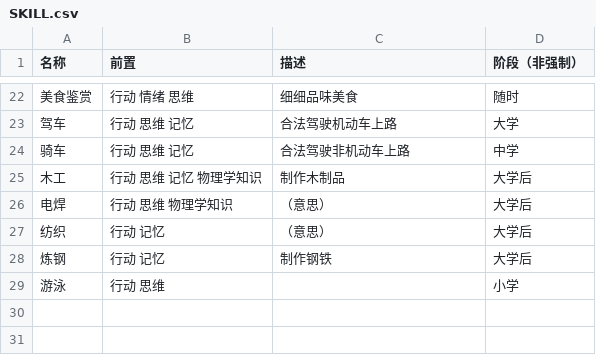
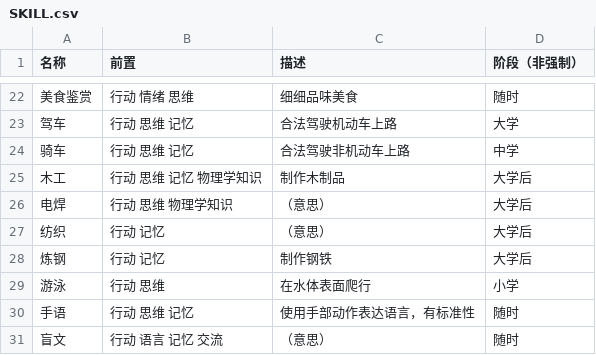
Before and after one commit to hpt114/EarthOnDoc, a CSV file: docs/study/SKILL.csv, drawn as a sheet; only a part is shown, gaps mark what is left out.

```diff
--- a/docs/study/SKILL.csv
+++ b/docs/study/SKILL.csv
@@ -28,2 +28,4 @@
 炼钢,行动 记忆,制作钢铁,大学后
-游泳,行动 思维,,小学
+游泳,行动 思维,在水体表面爬行,小学
+手语,行动 思维 记忆,使用手部动作表达语言，有标准性,随时
+盲文,行动 语言 记忆 交流,（意思）,随时
```
Also changed, not shown: docs/study/KNOWLEDGE.csv, 4 other files.
